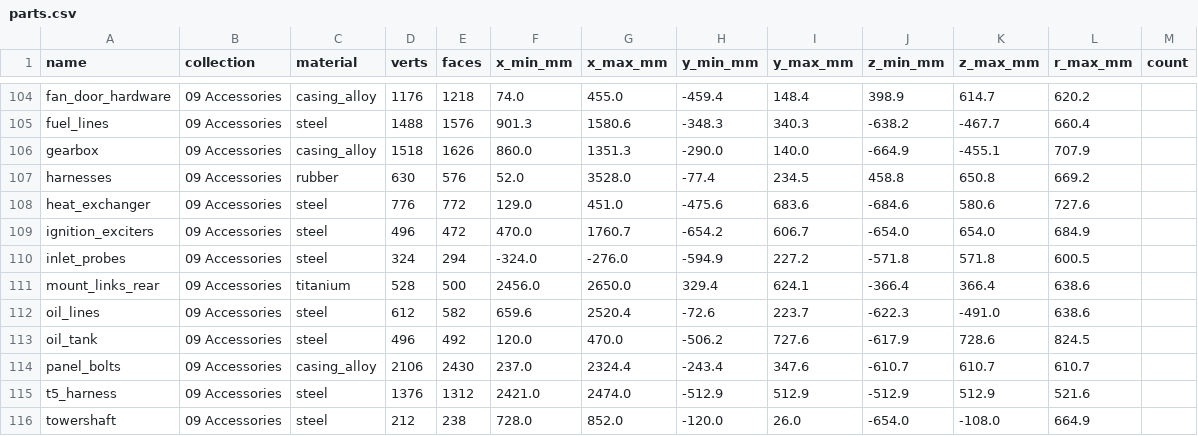
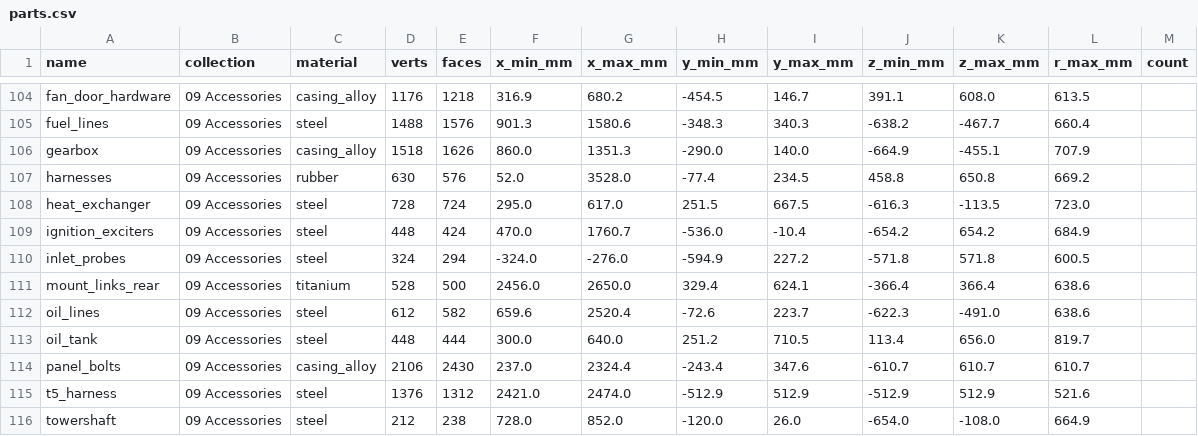
Before and after one commit to krabduke/f110-turbofan, a CSV file: build/parts.csv, drawn as a sheet; only a part is shown, gaps mark what is left out; the diff covers the shown part only; the diff names each change by its address in the sheet, - before the commit and + after, or states it on an @@ line.

```diff
--- a/build/parts.csv
+++ b/build/parts.csv
-F104 (x_min_mm): 74.0
+F104 (x_min_mm): 316.9
-G104 (x_max_mm): 455.0
+G104 (x_max_mm): 680.2
-H104 (y_min_mm): -459.4
+H104 (y_min_mm): -454.5
-I104 (y_max_mm): 148.4
+I104 (y_max_mm): 146.7
-J104 (z_min_mm): 398.9
+J104 (z_min_mm): 391.1
-K104 (z_max_mm): 614.7
+K104 (z_max_mm): 608.0
-L104 (r_max_mm): 620.2
+L104 (r_max_mm): 613.5
-D108 (verts): 776
+D108 (verts): 728
-E108 (faces): 772
+E108 (faces): 724
-F108 (x_min_mm): 129.0
+F108 (x_min_mm): 295.0
-G108 (x_max_mm): 451.0
+G108 (x_max_mm): 617.0
-H108 (y_min_mm): -475.6
+H108 (y_min_mm): 251.5
-I108 (y_max_mm): 683.6
+I108 (y_max_mm): 667.5
-J108 (z_min_mm): -684.6
+J108 (z_min_mm): -616.3
-K108 (z_max_mm): 580.6
+K108 (z_max_mm): -113.5
-L108 (r_max_mm): 727.6
+L108 (r_max_mm): 723.0
-D109 (verts): 496
+D109 (verts): 448
-E109 (faces): 472
+E109 (faces): 424
-H109 (y_min_mm): -654.2
+H109 (y_min_mm): -536.0
-I109 (y_max_mm): 606.7
+I109 (y_max_mm): -10.4
-J109 (z_min_mm): -654.0
+J109 (z_min_mm): -654.2
-K109 (z_max_mm): 654.0
+K109 (z_max_mm): 654.2
-D113 (verts): 496
+D113 (verts): 448
-E113 (faces): 492
+E113 (faces): 444
-F113 (x_min_mm): 120.0
+F113 (x_min_mm): 300.0
-G113 (x_max_mm): 470.0
+G113 (x_max_mm): 640.0
-H113 (y_min_mm): -506.2
+H113 (y_min_mm): 251.2
-I113 (y_max_mm): 727.6
+I113 (y_max_mm): 710.5
-J113 (z_min_mm): -617.9
+J113 (z_min_mm): 113.4
-K113 (z_max_mm): 728.6
+K113 (z_max_mm): 656.0
-L113 (r_max_mm): 824.5
+L113 (r_max_mm): 819.7
```
Also changed, not shown: 33 edited cells elsewhere in this file, 8 other files.
